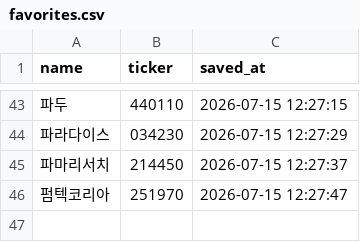
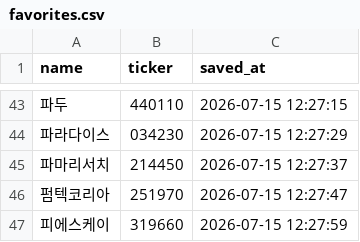
Before and after one commit to firestory119-hub/POR-Hunting, a CSV file: data/favorites.csv, drawn as a sheet; only a part is shown, gaps mark what is left out; the diff names each change by its address in the sheet, - before the commit and + after, or states it on an @@ line.

Commit message:
Update favorites

```diff
--- a/data/favorites.csv
+++ b/data/favorites.csv
+row 47: 피에스케이 | 319660 | 2026-07-15 12:27:59
```
